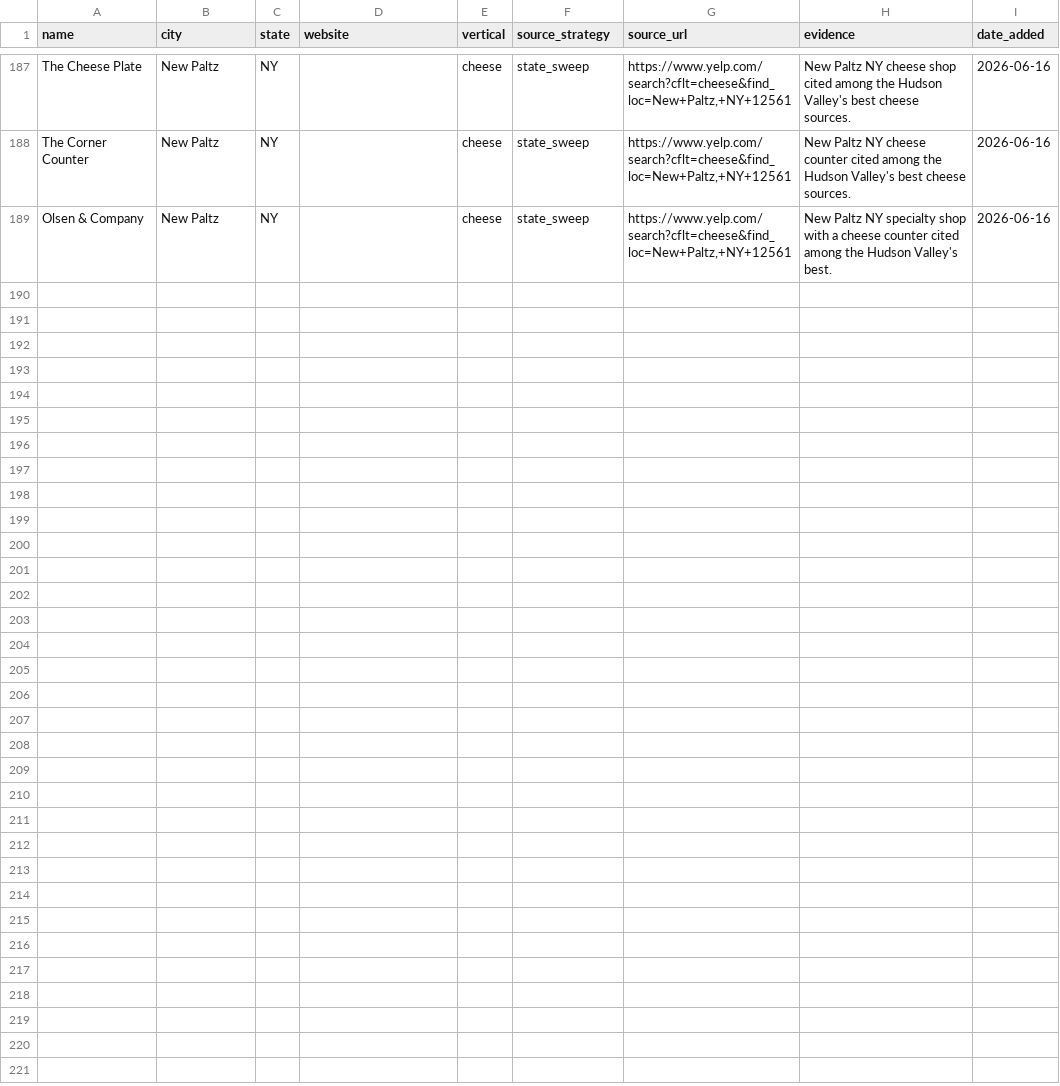
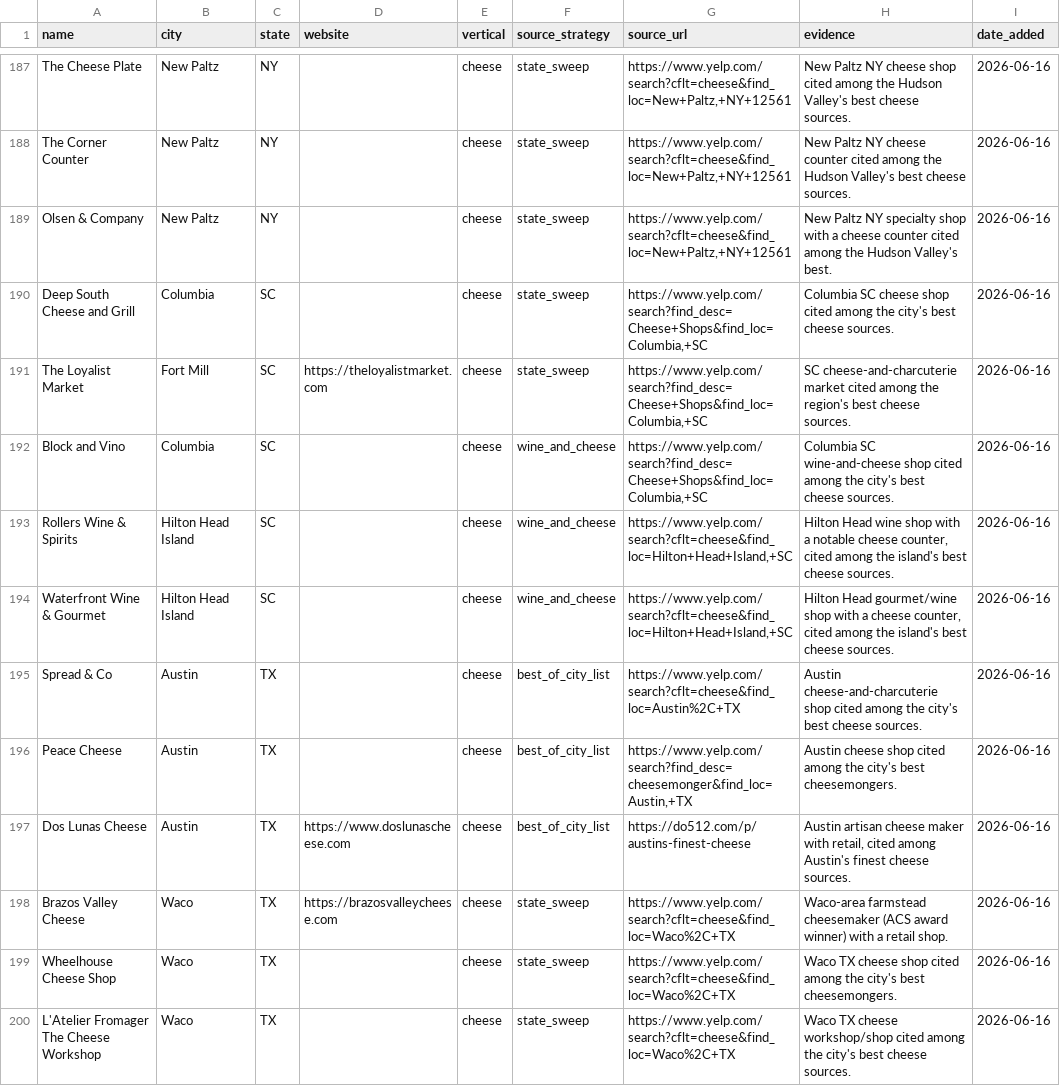
Before and after one commit to kavir10/lead-scoring, a CSV file: output/innovative_leads/cheese/wave2_states_clubs_20260616.csv, drawn as a sheet; only a part is shown, gaps mark what is left out; the diff names each change by its address in the sheet, - before the commit and + after, or states it on an @@ line.

```diff
--- a/output/innovative_leads/cheese/wave2_states_clubs_20260616.csv
+++ b/output/innovative_leads/cheese/wave2_states_clubs_20260616.csv
+row 190: Deep South Cheese and Grill | Columbia | SC |  | cheese | state_sweep | https://www.yelp.com/search?find_desc=Cheese+Shops&find_loc=Columbia,+SC | Columbia SC cheese shop cited among the city's best cheese sources. | 2026-06-16
+row 191: The Loyalist Market | Fort Mill | SC | https://theloyalistmarket.com | cheese | state_sweep | https://www.yelp.com/search?find_desc=Cheese+Shops&find_loc=Columbia,+SC | SC cheese-and-charcuterie market cited among the region's best cheese sources. | 2026-06-16
+row 192: Block and Vino | Columbia | SC |  | cheese | wine_and_cheese | https://www.yelp.com/search?find_desc=Cheese+Shops&find_loc=Columbia,+SC | Columbia SC wine-and-cheese shop cited among the city's best cheese sources. | 2026-06-16
+row 193: Rollers Wine & Spirits | Hilton Head Island | SC |  | cheese | wine_and_cheese | https://www.yelp.com/search?cflt=cheese&find_loc=Hilton+Head+Island,+SC | Hilton Head wine shop with a notable cheese counter, cited among the island's best cheese sources. | 2026-06-16
+row 194: Waterfront Wine & Gourmet | Hilton Head Island | SC |  | cheese | wine_and_cheese | https://www.yelp.com/search?cflt=cheese&find_loc=Hilton+Head+Island,+SC | Hilton Head gourmet/wine shop with a cheese counter, cited among the island's best cheese sources. | 2026-06-16
+row 195: Spread & Co | Austin | TX |  | cheese | best_of_city_list | https://www.yelp.com/search?cflt=cheese&find_loc=Austin%2C+TX | Austin cheese-and-charcuterie shop cited among the city's best cheese sources. | 2026-06-16
+row 196: Peace Cheese | Austin | TX |  | cheese | best_of_city_list | https://www.yelp.com/search?find_desc=cheesemonger&find_loc=Austin,+TX | Austin cheese shop cited among the city's best cheesemongers. | 2026-06-16
+row 197: Dos Lunas Cheese | Austin | TX | https://www.doslunascheese.com | cheese | best_of_city_list | https://do512.com/p/austins-finest-cheese | Austin artisan cheese maker with retail, cited among Austin's finest cheese sources. | 2026-06-16
+row 198: Brazos Valley Cheese | Waco | TX | https://brazosvalleycheese.com | cheese | state_sweep | https://www.yelp.com/search?cflt=cheese&find_loc=Waco%2C+TX | Waco-area farmstead cheesemaker (ACS award winner) with a retail shop. | 2026-06-16
+row 199: Wheelhouse Cheese Shop | Waco | TX |  | cheese | state_sweep | https://www.yelp.com/search?cflt=cheese&find_loc=Waco%2C+TX | Waco TX cheese shop cited among the city's best cheesemongers. | 2026-06-16
+row 200: L'Atelier Fromager The Cheese Workshop | Waco | TX |  | cheese | state_sweep | https://www.yelp.com/search?cflt=cheese&find_loc=Waco%2C+TX | Waco TX cheese workshop/shop cited among the city's best cheese sources. | 2026-06-16
```
Also changed, not shown: output/innovative_leads/master_cheese_20260616.csv, output/innovative_leads/master_wine_20260616.csv, 3 other files.
